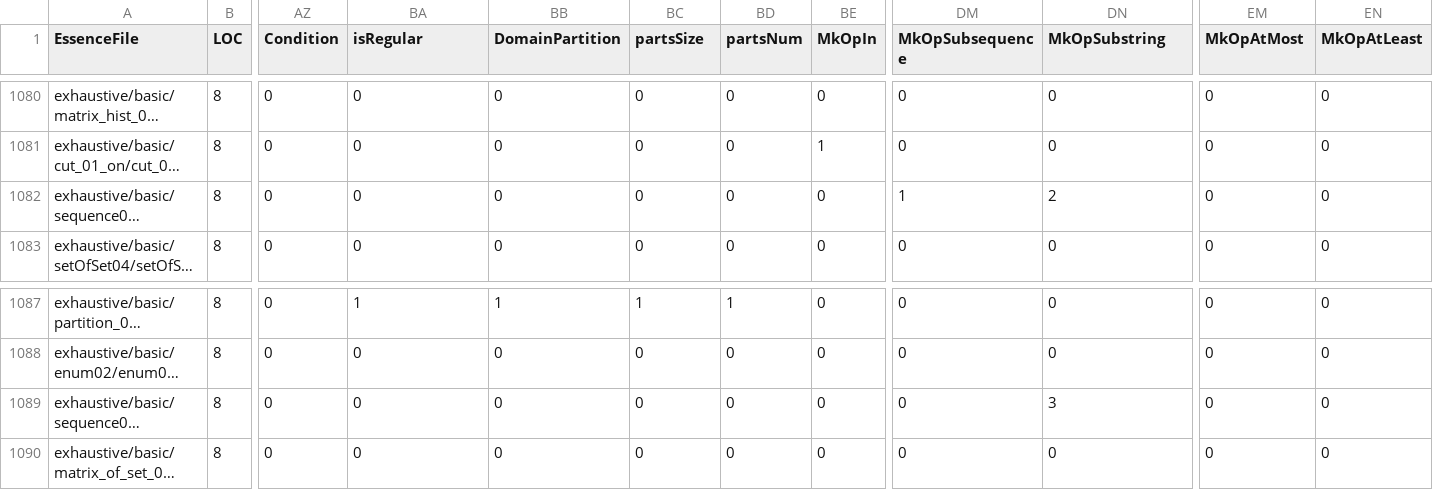
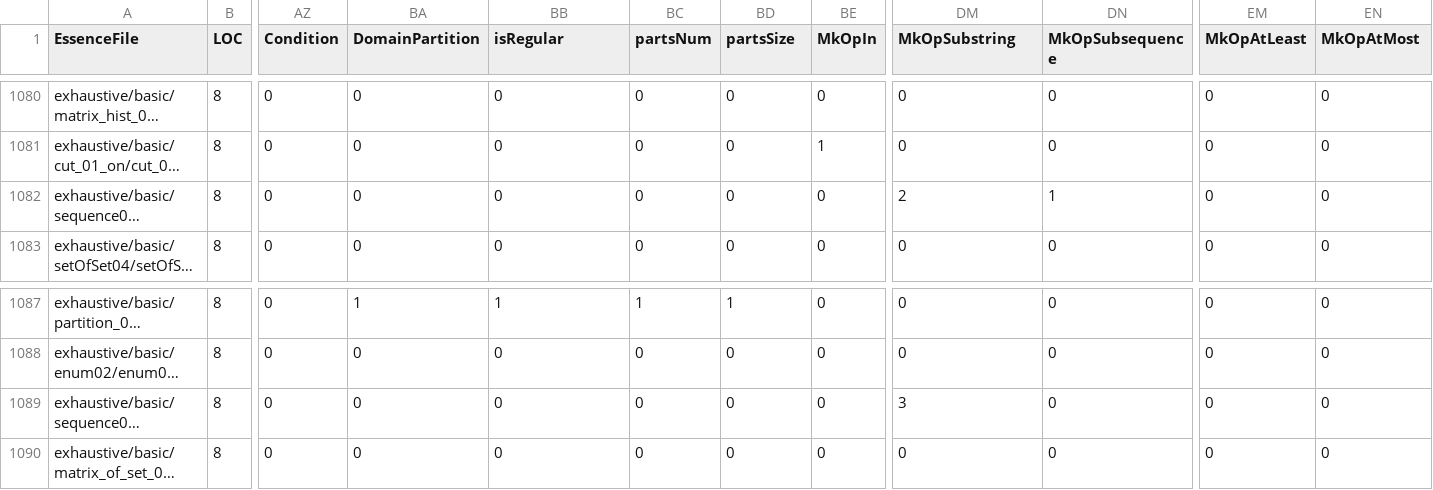
Before and after one commit to EdwardTheLegend/conjure-oxide, a CSV file: tools/essence-feature-usage-stats/data.csv, drawn as a sheet; only a part is shown, gaps mark what is left out; long unchanged cells end in …; the diff covers the shown part only; the diff names each change by its address in the sheet, - before the commit and + after, or states it on an @@ line.

```diff
--- a/tools/essence-feature-usage-stats/data.csv
+++ b/tools/essence-feature-usage-stats/data.csv
-BA1: isRegular
+BA1: DomainPartition
-BB1: DomainPartition
+BB1: isRegular
-BC1: partsSize
+BC1: partsNum
-BD1: partsNum
+BD1: partsSize
-DM1: MkOpSubsequence
+DM1: MkOpSubstring
-DN1: MkOpSubstring
+DN1: MkOpSubsequence
-EM1: MkOpAtMost
+EM1: MkOpAtLeast
-EN1: MkOpAtLeast
+EN1: MkOpAtMost
-DM1082 (MkOpSubstring): 1
+DM1082 (MkOpSubstring): 2
-DN1082 (MkOpSubsequence): 2
+DN1082 (MkOpSubsequence): 1
-DM1089 (MkOpSubstring): 0
+DM1089 (MkOpSubstring): 3
-DN1089 (MkOpSubsequence): 3
+DN1089 (MkOpSubsequence): 0
```
Also changed, not shown: 16 edited cells elsewhere in this file, 1 other file.
